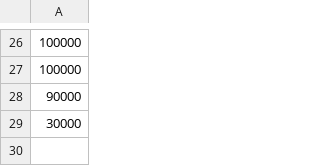
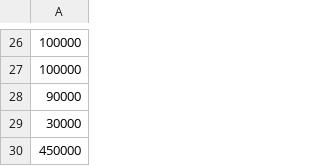
Before and after one commit to Eririn07/eririn07.github.io, a CSV file: galbay/jomok.csv, drawn as a sheet; only a part is shown, gaps mark what is left out.

Commit message:
update orang

```diff
--- a/galbay/jomok.csv
+++ b/galbay/jomok.csv
@@ -29 +29,2 @@
 30000
+450000
```
